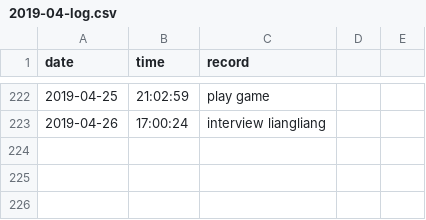
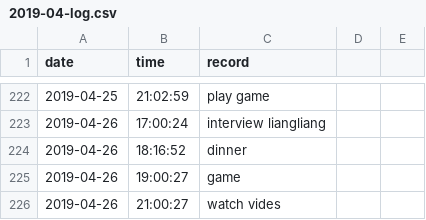
Before and after one commit to Q10Viking/HourLog, a CSV file: 2019-04-log.csv, drawn as a sheet; only a part is shown, gaps mark what is left out.

Commit message:
update at 21:03:01

```diff
--- a/2019-04-log.csv
+++ b/2019-04-log.csv
@@ -223 +223,4 @@ date,time,record
 2019-04-26,17:00:24,interview liangliang
+2019-04-26,18:16:52,dinner
+2019-04-26,19:00:27,game
+2019-04-26,21:00:27,watch vides
```
